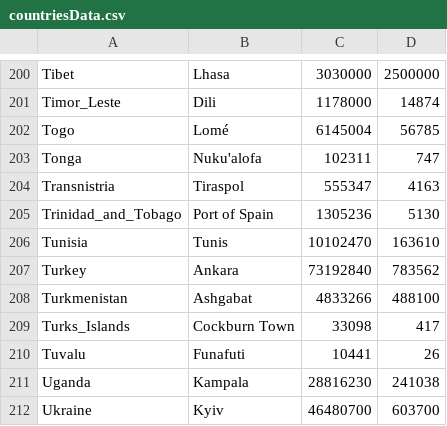
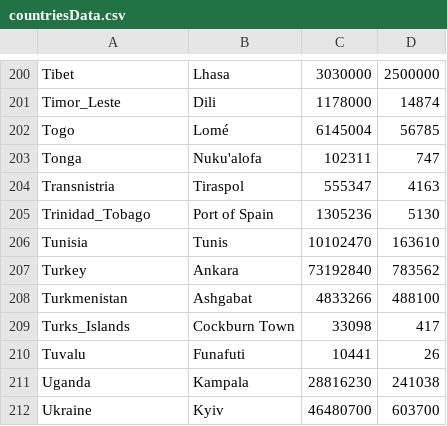
Before and after one commit to katiahristova/FlagProject, a CSV file: assets/countriesData.csv, drawn as a sheet; only a part is shown, gaps mark what is left out; the diff covers the shown part only.

```diff
--- a/assets/countriesData.csv
+++ b/assets/countriesData.csv
@@ -204,3 +204,3 @@ Tonga,Nuku'alofa,102311,747
 Transnistria,Tiraspol,555347,4163
-Trinidad_and_Tobago,Port of Spain,1305236,5130
+Trinidad_Tobago,Port of Spain,1305236,5130
 Tunisia,Tunis,10102470,163610
```
Also changed, not shown: 6 edited cells elsewhere in this file, 18 other files.
